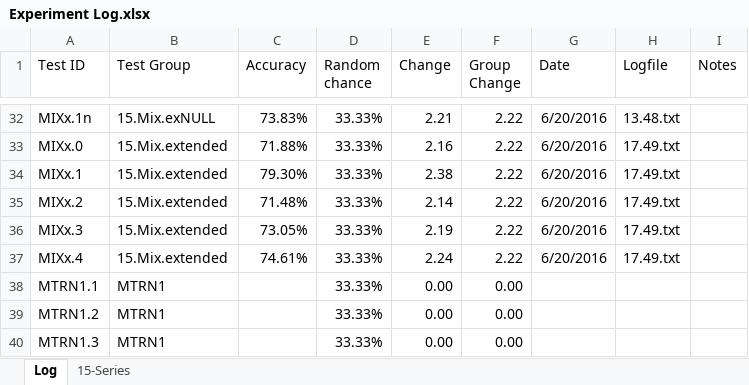
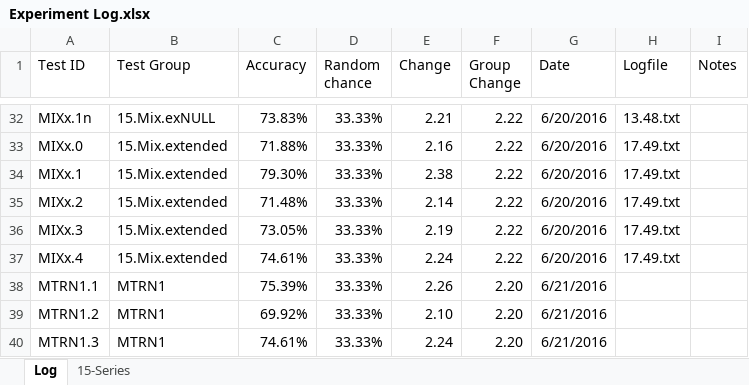
Before and after one commit to grey280/nAud, an Excel workbook: logs/Experiment Log.xlsx, sheet Log, drawn as a sheet; only a part is shown, gaps mark what is left out; values as stored, in another font and other column widths than the file's, no borders; conditional formats not drawn; the diff names each change by its address in the sheet, - before the commit and + after, or states it on an @@ line.

Commit message:
Complete first run through of experiments

```diff
--- a/logs/Experiment Log.xlsx (sheet Log)
+++ b/logs/Experiment Log.xlsx (sheet Log)
-C38 (Accuracy): (empty)
+C38 (Accuracy): 75.39%
-E38 (Change): 0.00
+E38 (Change): 2.26
-F38:F40 (Group Change): 0.00
+F38:F40 (Group Change): 2.20
-G38:G40 (Date): (empty)
+G38:G40 (Date): 6/21/2016
-C39 (Accuracy): (empty)
+C39 (Accuracy): 69.92%
-E39 (Change): 0.00
+E39 (Change): 2.10
-C40 (Accuracy): (empty)
+C40 (Accuracy): 74.61%
-E40 (Change): 0.00
+E40 (Change): 2.24
```
Also changed, not shown: 1 other file.
